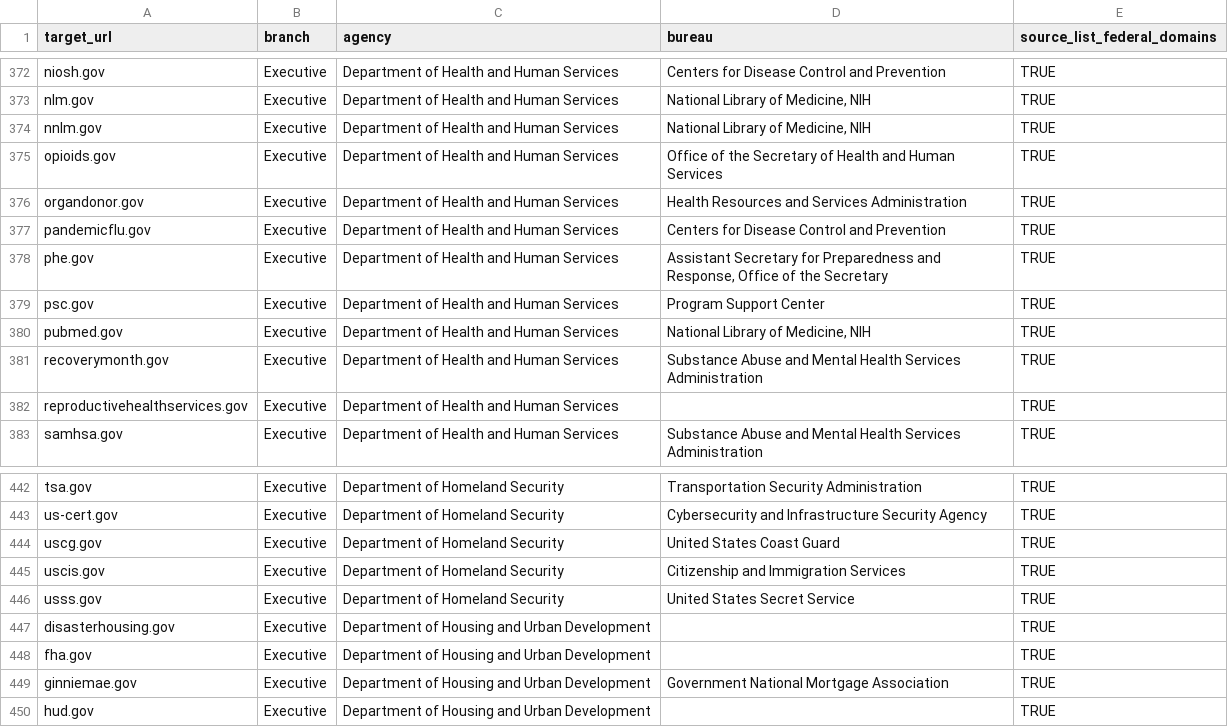
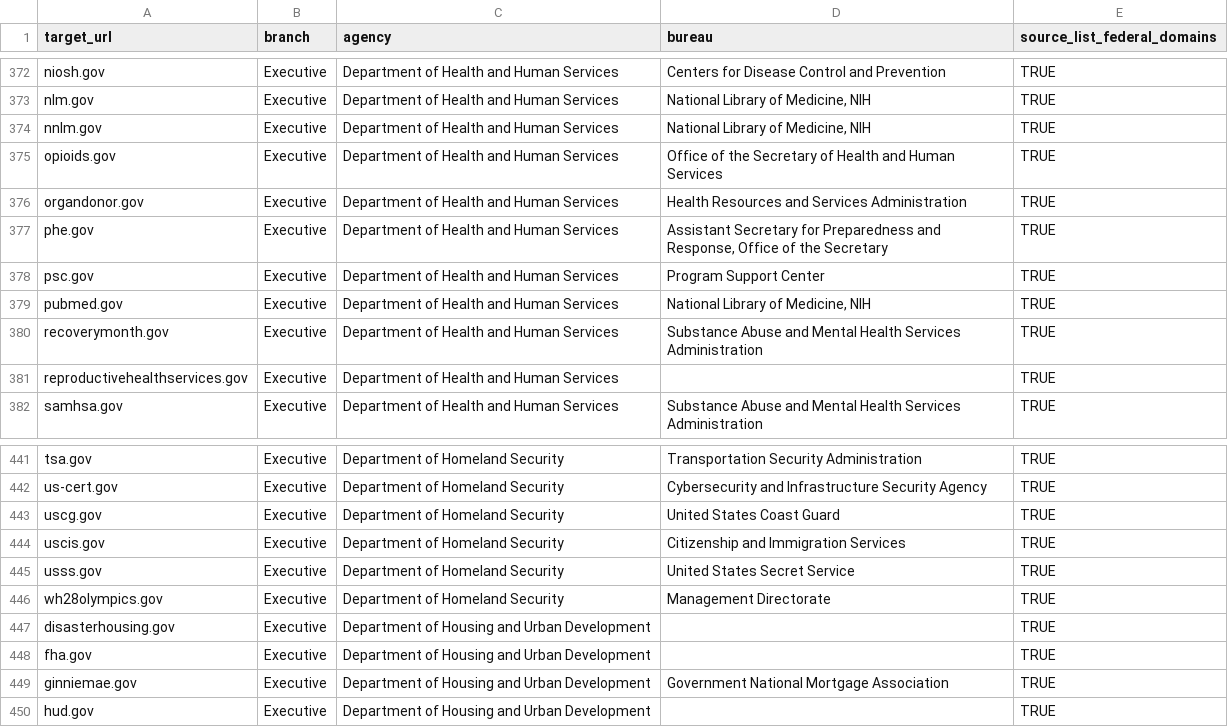
Before and after one commit to GSA/federal-website-index, a CSV file: data/formatted-source-lists/gov.csv, drawn as a sheet; only a part is shown, gaps mark what is left out.

```diff
--- a/data/formatted-source-lists/gov.csv
+++ b/data/formatted-source-lists/gov.csv
@@ -376,3 +376,2 @@ opioids.gov,Executive,Department of Health and Human Services,Office of the Secr
 organdonor.gov,Executive,Department of Health and Human Services,Health Resources and Services Administration,TRUE
-pandemicflu.gov,Executive,Department of Health and Human Services,Centers for Disease Control and Prevention,TRUE
 phe.gov,Executive,Department of Health and Human Services,"Assistant Secretary for Preparedness and Response, Office of the Secretary",TRUE
@@ -446,2 +445,3 @@ uscis.gov,Executive,Department of Homeland Security,Citizenship and Immigration
 usss.gov,Executive,Department of Homeland Security,United States Secret Service,TRUE
+wh28olympics.gov,Executive,Department of Homeland Security,Management Directorate,TRUE
 disasterhousing.gov,Executive,Department of Housing and Urban Development,,TRUE
```
Also changed, not shown: data/formatted-source-lists/hyperlink_domains.csv, data/site-scanning-target-url-list-analysis.csv, 14 other files.
